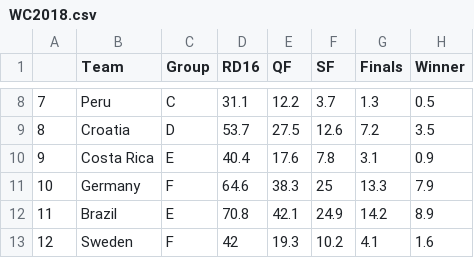
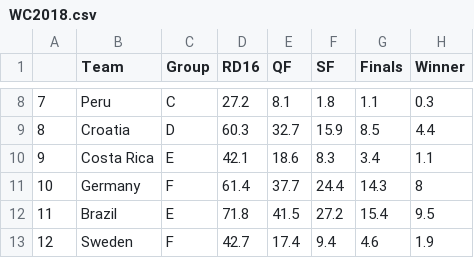
Before and after one commit to powellae/WorldCupPrediction, a CSV file: WC2018.csv, drawn as a sheet; only a part is shown, gaps mark what is left out; the diff covers the shown part only.

```diff
--- a/WC2018.csv
+++ b/WC2018.csv
@@ -8,6 +8,6 @@
-"7","Peru","C",31.1,12.2,3.7,1.3,0.5
-"8","Croatia","D",53.7,27.5,12.6,7.2,3.5
-"9","Costa Rica","E",40.4,17.6,7.8,3.1,0.9
-"10","Germany","F",64.6,38.3,25,13.3,7.9
-"11","Brazil","E",70.8,42.1,24.9,14.2,8.9
-"12","Sweden","F",42,19.3,10.2,4.1,1.6
+"7","Peru","C",27.2,8.1,1.8,1.1,0.3
+"8","Croatia","D",60.3,32.7,15.9,8.5,4.4
+"9","Costa Rica","E",42.1,18.6,8.3,3.4,1.1
+"10","Germany","F",61.4,37.7,24.4,14.3,8
+"11","Brazil","E",71.8,41.5,27.2,15.4,9.5
+"12","Sweden","F",42.7,17.4,9.4,4.6,1.9
```
Also changed, not shown: 122 edited cells elsewhere in this file.
